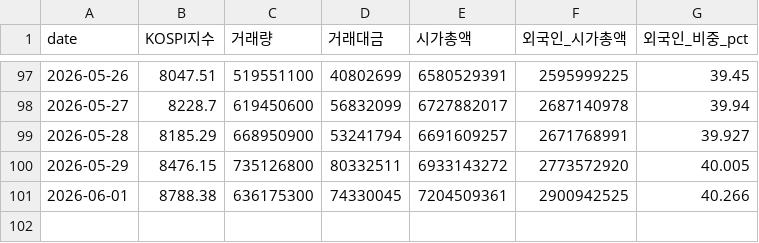
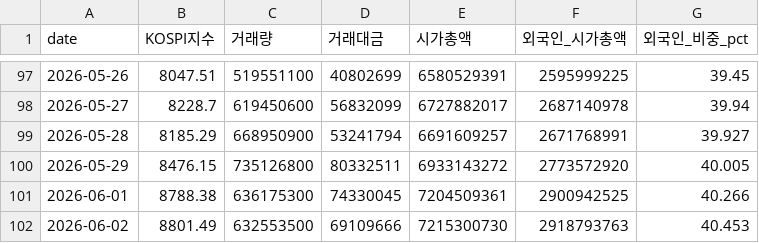
Before and after one commit to happymon77/kospi-analysis, a CSV file: data/유가증권시장_2026Q1Q2.csv, drawn as a sheet; only a part is shown, gaps mark what is left out; the diff names each change by its address in the sheet, - before the commit and + after, or states it on an @@ line.

```diff
--- a/data/유가증권시장_2026Q1Q2.csv
+++ b/data/유가증권시장_2026Q1Q2.csv
+row 102: 2026-06-02 | 8801.49 | 632553500 | 69109666 | 7215300730 | 2918793763 | 40.453
```
Also changed, not shown: 1 other file.
